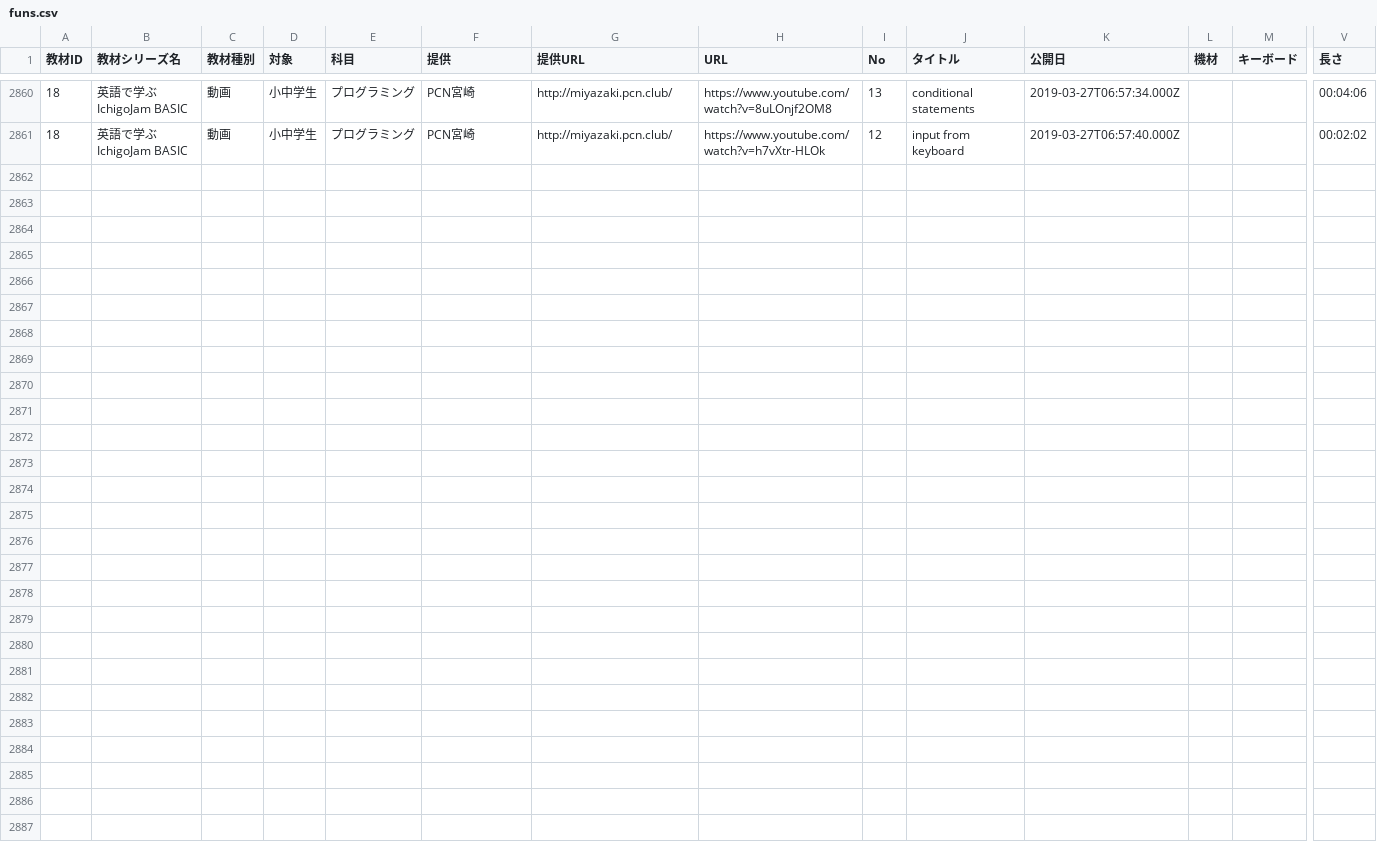
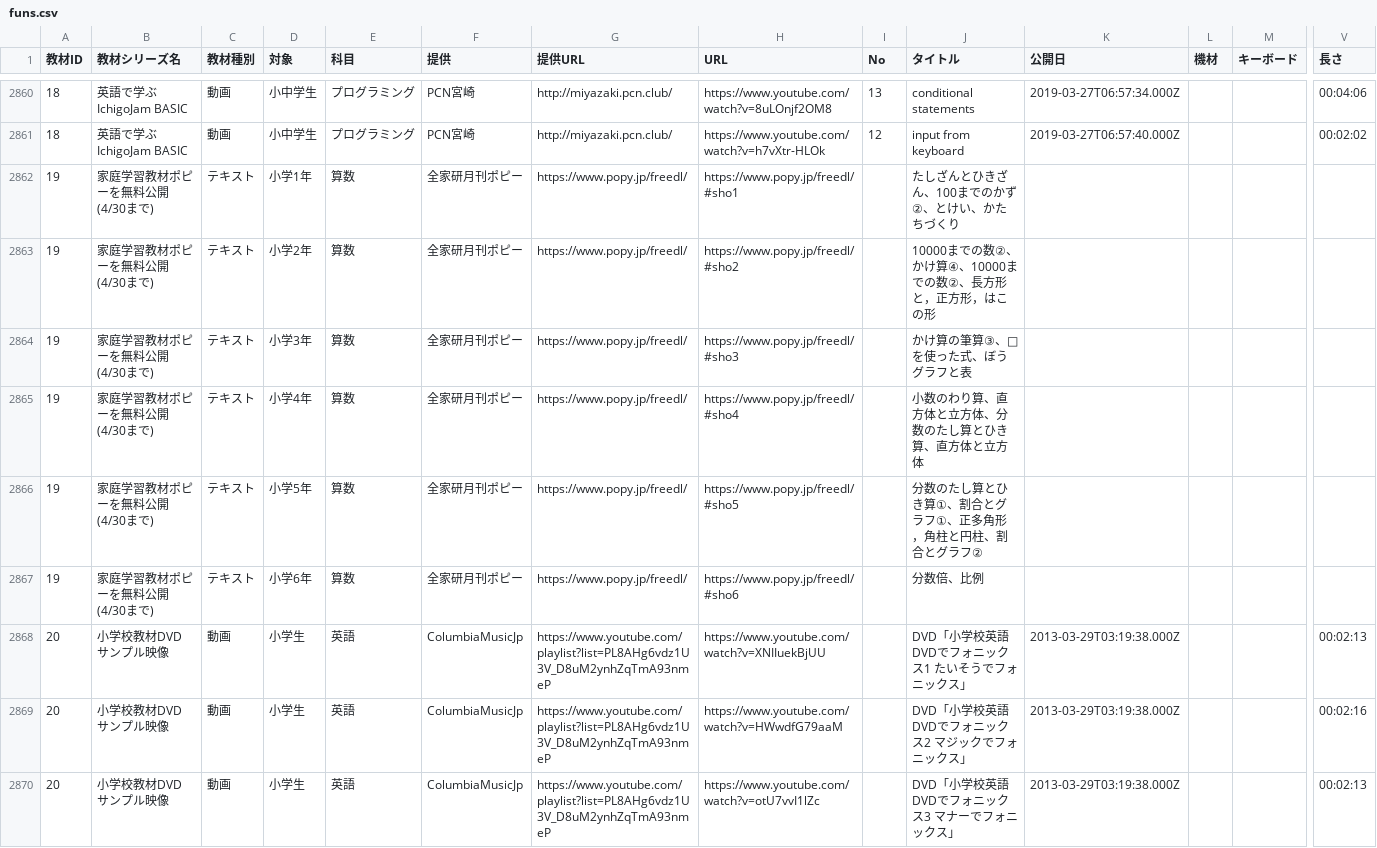
Before and after one commit to code4fukui/timetable, a CSV file: data/funs.csv, drawn as a sheet; only a part is shown, gaps mark what is left out; rows hold the shown columns only; the diff covers the shown part only; the diff names each change by its address in the sheet, - before the commit and + after, or states it on an @@ line.

```diff
--- a/data/funs.csv
+++ b/data/funs.csv
+row 2862: 19 | 家庭学習教材ポピーを無料公開(4/30まで) | テキスト | 小学1年 | 算数 | 全家研月刊ポピー | https://www.popy.jp/freedl/ | https://www.popy.jp/freedl/#sho1 |  | たしざんとひきざん、100までのかず②、とけい、かたちづくり
+row 2863: 19 | 家庭学習教材ポピーを無料公開(4/30まで) | テキスト | 小学2年 | 算数 | 全家研月刊ポピー | https://www.popy.jp/freedl/ | https://www.popy.jp/freedl/#sho2 |  | 10000までの数②、かけ算④、10000までの数②、長方形と，正方形，はこの形
+row 2864: 19 | 家庭学習教材ポピーを無料公開(4/30まで) | テキスト | 小学3年 | 算数 | 全家研月刊ポピー | https://www.popy.jp/freedl/ | https://www.popy.jp/freedl/#sho3 |  | かけ算の筆算③、□を使った式、ぼうグラフと表
+row 2865: 19 | 家庭学習教材ポピーを無料公開(4/30まで) | テキスト | 小学4年 | 算数 | 全家研月刊ポピー | https://www.popy.jp/freedl/ | https://www.popy.jp/freedl/#sho4 |  | 小数のわり算、直方体と立方体、分数のたし算とひき算、直方体と立方体
+row 2866: 19 | 家庭学習教材ポピーを無料公開(4/30まで) | テキスト | 小学5年 | 算数 | 全家研月刊ポピー | https://www.popy.jp/freedl/ | https://www.popy.jp/freedl/#sho5 |  | 分数のたし算とひき算①、割合とグラフ①、正多角形，角柱と円柱、割合とグラフ②
+row 2867: 19 | 家庭学習教材ポピーを無料公開(4/30まで) | テキスト | 小学6年 | 算数 | 全家研月刊ポピー | https://www.popy.jp/freedl/ | https://www.popy.jp/freedl/#sho6 |  | 分数倍、比例
+row 2868: 20 | 小学校教材DVD サンプル映像 | 動画 | 小学生 | 英語 | ColumbiaMusicJp | https://www.youtube.com/playlist?list=PL8AHg6vdz1U3V_D8uM2ynhZqTmA93nmeP | https://www.youtube.com/watch?v=XNIIuekBjUU |  | DVD「小学校英語 DVDでフォニックス1 たいそうでフォニックス」 | 2013-03-29T03:19:38.000Z |  |  | 00:02:13
+row 2869: 20 | 小学校教材DVD サンプル映像 | 動画 | 小学生 | 英語 | ColumbiaMusicJp | https://www.youtube.com/playlist?list=PL8AHg6vdz1U3V_D8uM2ynhZqTmA93nmeP | https://www.youtube.com/watch?v=HWwdfG79aaM |  | DVD「小学校英語 DVDでフォニックス2 マジックでフォニックス」 | 2013-03-29T03:19:38.000Z |  |  | 00:02:16
+row 2870: 20 | 小学校教材DVD サンプル映像 | 動画 | 小学生 | 英語 | ColumbiaMusicJp | https://www.youtube.com/playlist?list=PL8AHg6vdz1U3V_D8uM2ynhZqTmA93nmeP | https://www.youtube.com/watch?v=otU7vvI1lZc |  | DVD「小学校英語 DVDでフォニックス3 マナーでフォニックス」 | 2013-03-29T03:19:38.000Z |  |  | 00:02:13
```
Also changed, not shown: 9 added rows elsewhere in this file, data/index.csv, 4 other files.
